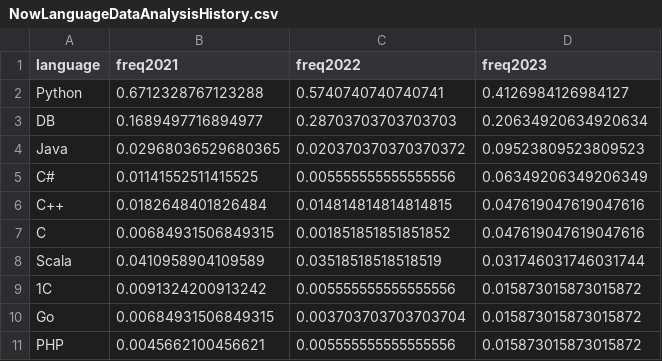
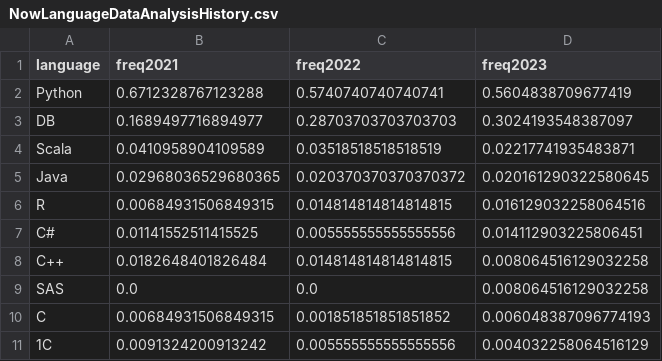
Before and after one commit to rssh/dou_pl_questionare, a CSV file: 2024_01/NowLanguageDataAnalysisHistory.csv, drawn as a sheet.

```diff
--- a/2024_01/NowLanguageDataAnalysisHistory.csv
+++ b/2024_01/NowLanguageDataAnalysisHistory.csv
@@ -1,11 +1,11 @@
 language,freq2021,freq2022,freq2023
-Python,0.6712328767123288,0.5740740740740741,0.4126984126984127
-DB,0.1689497716894977,0.28703703703703703,0.20634920634920634
-Java,0.02968036529680365,0.020370370370370372,0.09523809523809523
-C#,0.01141552511415525,0.005555555555555556,0.06349206349206349
-C++,0.0182648401826484,0.014814814814814815,0.047619047619047616
-C,0.00684931506849315,0.001851851851851852,0.047619047619047616
-Scala,0.0410958904109589,0.03518518518518519,0.031746031746031744
-1C,0.0091324200913242,0.005555555555555556,0.015873015873015872
-Go,0.00684931506849315,0.003703703703703704,0.015873015873015872
-PHP,0.0045662100456621,0.005555555555555556,0.015873015873015872
+Python,0.6712328767123288,0.5740740740740741,0.5604838709677419
+DB,0.1689497716894977,0.28703703703703703,0.3024193548387097
+Scala,0.0410958904109589,0.03518518518518519,0.02217741935483871
+Java,0.02968036529680365,0.020370370370370372,0.020161290322580645
+R,0.00684931506849315,0.014814814814814815,0.016129032258064516
+C#,0.01141552511415525,0.005555555555555556,0.014112903225806451
+C++,0.0182648401826484,0.014814814814814815,0.008064516129032258
+SAS,0.0,0.0,0.008064516129032258
+C,0.00684931506849315,0.001851851851851852,0.006048387096774193
+1C,0.0091324200913242,0.005555555555555556,0.004032258064516129
```
Also changed, not shown: 2024_01/NowLanguageMobileHistory.csv, 1 other file.
